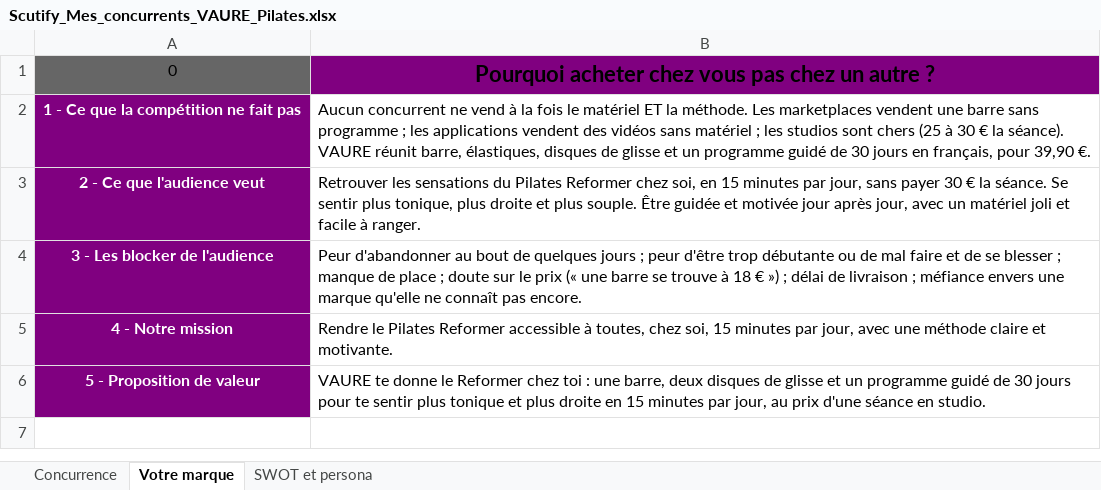
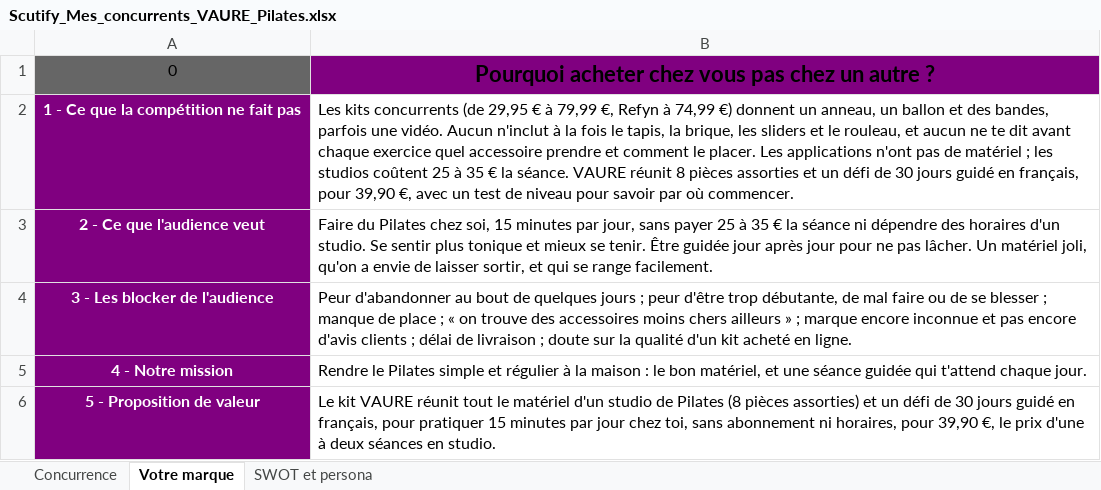
Before and after one commit to jgnrpgn9hd-cmd/Jimy, an Excel workbook: scutify/pilates/Scutify_Mes_concurrents_VAURE_Pilates.xlsx, sheet Votre marque, drawn as a sheet; values as stored, in another font and other column widths than the file's, no borders; table styles not drawn; the diff names each change by its address in the sheet, - before the commit and + after, or states it on an @@ line.

```diff
--- a/scutify/pilates/Scutify_Mes_concurrents_VAURE_Pilates.xlsx (sheet Votre marque)
+++ b/scutify/pilates/Scutify_Mes_concurrents_VAURE_Pilates.xlsx (sheet Votre marque)
-B2: Aucun concurrent ne vend à la fois le matériel ET la méthode. Les marketplaces vendent une barre sans programme ; les applications vendent des vidéos sans matériel ; les studios sont chers (25 à 30 € la séance). VAURE réunit barre, élastiques, disques de glisse et un programme guidé de 30 jours en français, pour 39,90 €.
+B2: Les kits concurrents (de 29,95 € à 79,99 €, Refyn à 74,99 €) donnent un anneau, un ballon et des bandes, parfois une vidéo. Aucun n'inclut à la fois le tapis, la brique, les sliders et le rouleau, et aucun ne te dit avant chaque exercice quel accessoire prendre et comment le placer. Les applications n'ont pas de matériel ; les studios coûtent 25 à 35 € la séance. VAURE réunit 8 pièces assorties et un défi de 30 jours guidé en français, pour 39,90 €, avec un test de niveau pour savoir par où commencer.
-B3: Retrouver les sensations du Pilates Reformer chez soi, en 15 minutes par jour, sans payer 30 € la séance. Se sentir plus tonique, plus droite et plus souple. Être guidée et motivée jour après jour, avec un matériel joli et facile à ranger.
+B3: Faire du Pilates chez soi, 15 minutes par jour, sans payer 25 à 35 € la séance ni dépendre des horaires d'un studio. Se sentir plus tonique et mieux se tenir. Être guidée jour après jour pour ne pas lâcher. Un matériel joli, qu'on a envie de laisser sortir, et qui se range facilement.
-B4: …d'être trop débutante ou de mal faire et de se blesser ; manque de place ; doute sur le prix (« une barre se trouve à 18 € ») ; délai de livraison ; méfiance envers une marque qu'elle ne connaît pas encore.
+B4: …d'être trop débutante, de mal faire ou de se blesser ; manque de place ; « on trouve des accessoires moins chers ailleurs » ; marque encore inconnue et pas encore d'avis clients ; délai de livraison ; doute sur la qualité d'un kit acheté en ligne.
-B5: …le Pilates Reformer accessible à toutes, chez soi, 15 minutes par jour, avec une méthode claire et motivante.
+B5: …le Pilates simple et régulier à la maison : le bon matériel, et une séance guidée qui t'attend chaque jour.
-B6: VAURE te donne le Reformer chez toi : une barre, deux disques de glisse et un programme guidé de 30 jours pour te sentir plus tonique et plus droite en 15 minutes par jour, au prix d'une séance en studio.
+B6: Le kit VAURE réunit tout le matériel d'un studio de Pilates (8 pièces assorties) et un défi de 30 jours guidé en français, pour pratiquer 15 minutes par jour chez toi, sans abonnement ni horaires, pour 39,90 €, le prix d'une à deux séances en studio.
```
Also changed, not shown: sheet Concurrence, sheet SWOT et persona.
